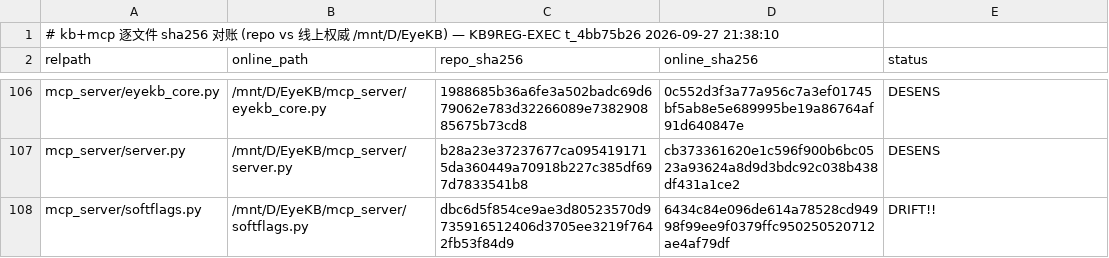
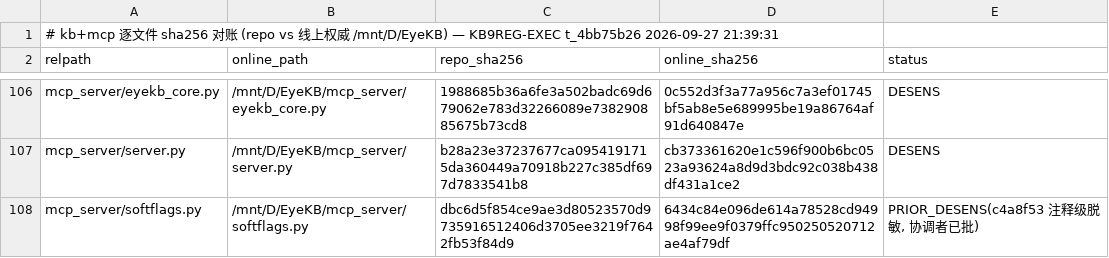
Before and after one commit to DRYBW/SZ_OPHT_KB, a TSV file: docs/plans/kb9_ocs_20260927/exec/out/RECON_kb_mcp_20260928.tsv, drawn as a sheet; only a part is shown, gaps mark what is left out.

Commit message:
KB9REG-EXEC 收尾: exec面增补件(对账副本/双态log/终检) + 限定apply刷新

```diff
--- a/docs/plans/kb9_ocs_20260927/exec/out/RECON_kb_mcp_20260928.tsv
+++ b/docs/plans/kb9_ocs_20260927/exec/out/RECON_kb_mcp_20260928.tsv
@@ -1,2 +1,2 @@
-# kb+mcp 逐文件 sha256 对账 (repo vs 线上权威 /mnt/D/EyeKB) — KB9REG-EXEC t_4bb75b26 2026-09-27 21:38:10
+# kb+mcp 逐文件 sha256 对账 (repo vs 线上权威 /mnt/D/EyeKB) — KB9REG-EXEC t_4bb75b26 2026-09-27 21:39:31
 relpath	online_path	repo_sha256	online_sha256	status
@@ -107,2 +107,2 @@ mcp_server/eyekb_core.py	/mnt/D/EyeKB/mcp_server/eyekb_core.py	1988685b36a6fe3a5
 mcp_server/server.py	/mnt/D/EyeKB/mcp_server/server.py	b28a23e37237677ca0954191715da360449a70918b227c385df697d7833541b8	cb373361620e1c596f900b6bc0523a93624a8d9d3bdc92c038b438df431a1ce2	DESENS
-mcp_server/softflags.py	/mnt/D/EyeKB/mcp_server/softflags.py	dbc6d5f854ce9ae3d80523570d9735916512406d3705ee3219f7642fb53f84d9	6434c84e096de614a78528cd94998f99ee9f0379ffc950250520712ae4af79df	DRIFT!!
+mcp_server/softflags.py	/mnt/D/EyeKB/mcp_server/softflags.py	dbc6d5f854ce9ae3d80523570d9735916512406d3705ee3219f7642fb53f84d9	6434c84e096de614a78528cd94998f99ee9f0379ffc950250520712ae4af79df	PRIOR_DESENS(c4a8f53 注释级脱敏, 协调者已批)
```
